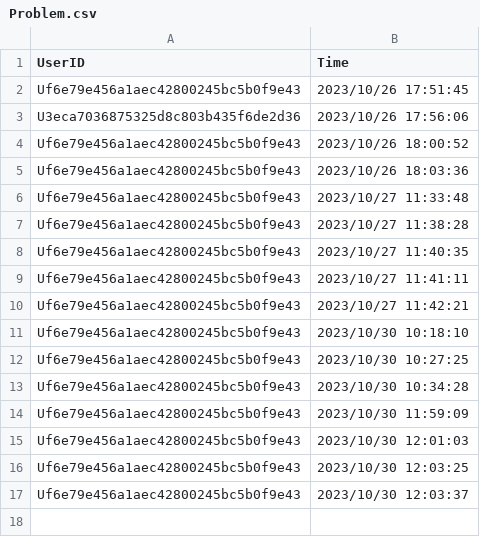
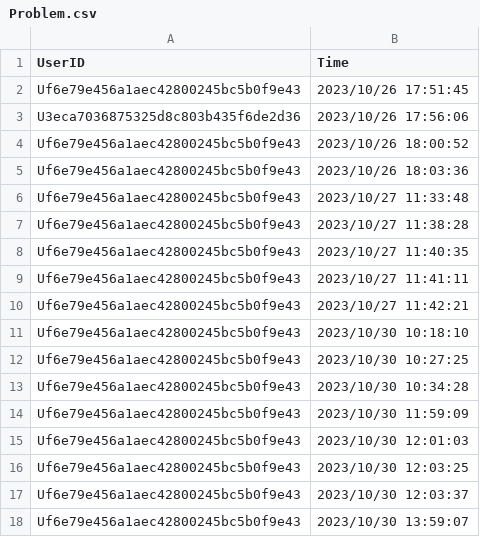
Before and after one commit to JeterChan/line-bot-js, a CSV file: Problem.csv, drawn as a sheet; the diff names each change by its address in the sheet, - before the commit and + after, or states it on an @@ line.

```diff
--- a/Problem.csv
+++ b/Problem.csv
+row 18: Uf6e79e456a1aec42800245bc5b0f9e43 | 2023/10/30 13:59:07
```
Also changed, not shown: ProblemType.csv, 2 other files.
